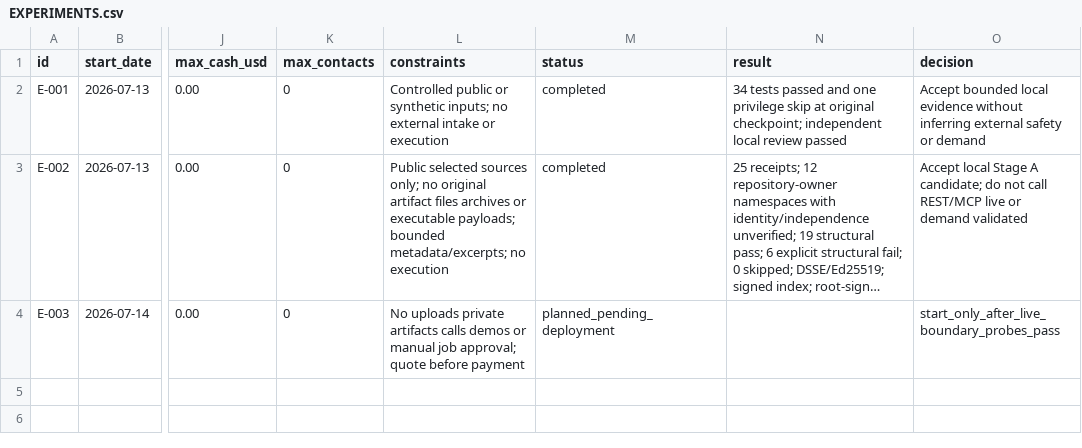
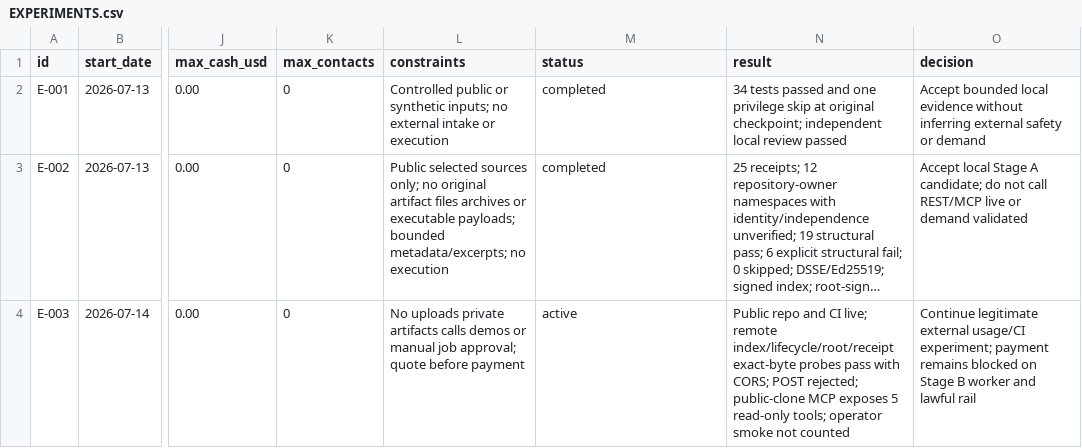
Before and after one commit to mordiaky/vouchspec, a CSV file: EXPERIMENTS.csv, drawn as a sheet; only a part is shown, gaps mark what is left out; long unchanged cells end in …; the diff names each change by its address in the sheet, - before the commit and + after, or states it on an @@ line.

Commit message:
publish VouchSpec Stage A distribution

```diff
--- a/EXPERIMENTS.csv
+++ b/EXPERIMENTS.csv
-M4 (status): planned_pending_deployment
+M4 (status): active
-N4 (result): (empty)
+N4 (result): Public repo and CI live; remote index/lifecycle/root/receipt exact-byte probes pass with CORS; POST rejected; public-clone MCP exposes 5 read-only tools; operator smoke not counted
-O4 (decision): start_only_after_live_boundary_probes_pass
+O4 (decision): Continue legitimate external usage/CI experiment; payment remains blocked on Stage B worker and lawful rail
```
Also changed, not shown: 33 other files.
